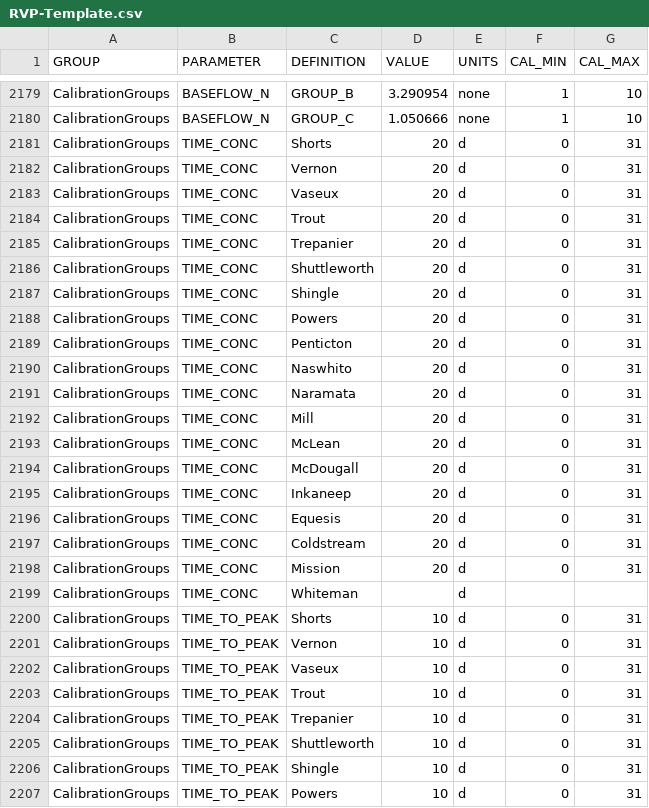
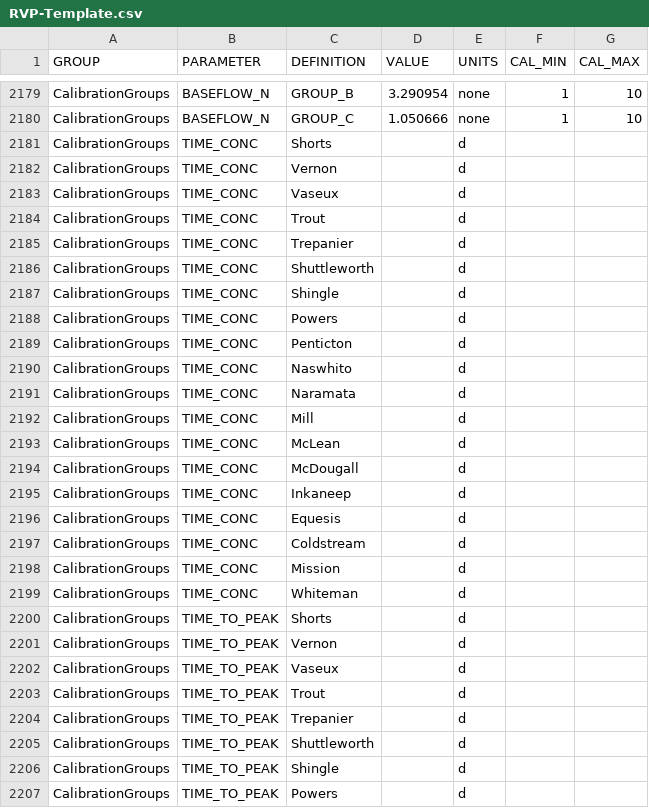
Before and after one commit to Okanagan-Basin-Water-Board/obwb-hydro-modelling, a CSV file: input-data/raw/parameter-codes/RVP-Template.csv, drawn as a sheet; only a part is shown, gaps mark what is left out; the diff covers the shown part only.

Commit message:
Update to RVP-Template.csv to remove TIME_CONC and TIME_PEAK values for all watersheds

```diff
--- a/input-data/raw/parameter-codes/RVP-Template.csv
+++ b/input-data/raw/parameter-codes/RVP-Template.csv
@@ -2180,28 +2180,28 @@ CalibrationGroups,BASEFLOW_N,GROUP_B,3.290954,none,1,10
 CalibrationGroups,BASEFLOW_N,GROUP_C,1.050666,none,1,10
-CalibrationGroups,TIME_CONC,Shorts,20,d,0,31
-CalibrationGroups,TIME_CONC,Vernon,20,d,0,31
-CalibrationGroups,TIME_CONC,Vaseux,20,d,0,31
-CalibrationGroups,TIME_CONC,Trout,20,d,0,31
-CalibrationGroups,TIME_CONC,Trepanier,20,d,0,31
-CalibrationGroups,TIME_CONC,Shuttleworth,20,d,0,31
-CalibrationGroups,TIME_CONC,Shingle,20,d,0,31
-CalibrationGroups,TIME_CONC,Powers,20,d,0,31
-CalibrationGroups,TIME_CONC,Penticton,20,d,0,31
-CalibrationGroups,TIME_CONC,Naswhito,20,d,0,31
-CalibrationGroups,TIME_CONC,Naramata,20,d,0,31
-CalibrationGroups,TIME_CONC,Mill,20,d,0,31
-CalibrationGroups,TIME_CONC,McLean,20,d,0,31
-CalibrationGroups,TIME_CONC,McDougall,20,d,0,31
-CalibrationGroups,TIME_CONC,Inkaneep,20,d,0,31
-CalibrationGroups,TIME_CONC,Equesis,20,d,0,31
-CalibrationGroups,TIME_CONC,Coldstream,20,d,0,31
-CalibrationGroups,TIME_CONC,Mission,20,d,0,31
+CalibrationGroups,TIME_CONC,Shorts,,d,,
+CalibrationGroups,TIME_CONC,Vernon,,d,,
+CalibrationGroups,TIME_CONC,Vaseux,,d,,
+CalibrationGroups,TIME_CONC,Trout,,d,,
+CalibrationGroups,TIME_CONC,Trepanier,,d,,
+CalibrationGroups,TIME_CONC,Shuttleworth,,d,,
+CalibrationGroups,TIME_CONC,Shingle,,d,,
+CalibrationGroups,TIME_CONC,Powers,,d,,
+CalibrationGroups,TIME_CONC,Penticton,,d,,
+CalibrationGroups,TIME_CONC,Naswhito,,d,,
+CalibrationGroups,TIME_CONC,Naramata,,d,,
+CalibrationGroups,TIME_CONC,Mill,,d,,
+CalibrationGroups,TIME_CONC,McLean,,d,,
+CalibrationGroups,TIME_CONC,McDougall,,d,,
+CalibrationGroups,TIME_CONC,Inkaneep,,d,,
+CalibrationGroups,TIME_CONC,Equesis,,d,,
+CalibrationGroups,TIME_CONC,Coldstream,,d,,
+CalibrationGroups,TIME_CONC,Mission,,d,,
 CalibrationGroups,TIME_CONC,Whiteman,,d,,
-CalibrationGroups,TIME_TO_PEAK,Shorts,10,d,0,31
-CalibrationGroups,TIME_TO_PEAK,Vernon,10,d,0,31
-CalibrationGroups,TIME_TO_PEAK,Vaseux,10,d,0,31
-CalibrationGroups,TIME_TO_PEAK,Trout,10,d,0,31
-CalibrationGroups,TIME_TO_PEAK,Trepanier,10,d,0,31
-CalibrationGroups,TIME_TO_PEAK,Shuttleworth,10,d,0,31
-CalibrationGroups,TIME_TO_PEAK,Shingle,10,d,0,31
-CalibrationGroups,TIME_TO_PEAK,Powers,10,d,0,31
+CalibrationGroups,TIME_TO_PEAK,Shorts,,d,,
+CalibrationGroups,TIME_TO_PEAK,Vernon,,d,,
+CalibrationGroups,TIME_TO_PEAK,Vaseux,,d,,
+CalibrationGroups,TIME_TO_PEAK,Trout,,d,,
+CalibrationGroups,TIME_TO_PEAK,Trepanier,,d,,
+CalibrationGroups,TIME_TO_PEAK,Shuttleworth,,d,,
+CalibrationGroups,TIME_TO_PEAK,Shingle,,d,,
+CalibrationGroups,TIME_TO_PEAK,Powers,,d,,
```
Also changed, not shown: 30 edited cells elsewhere in this file.
